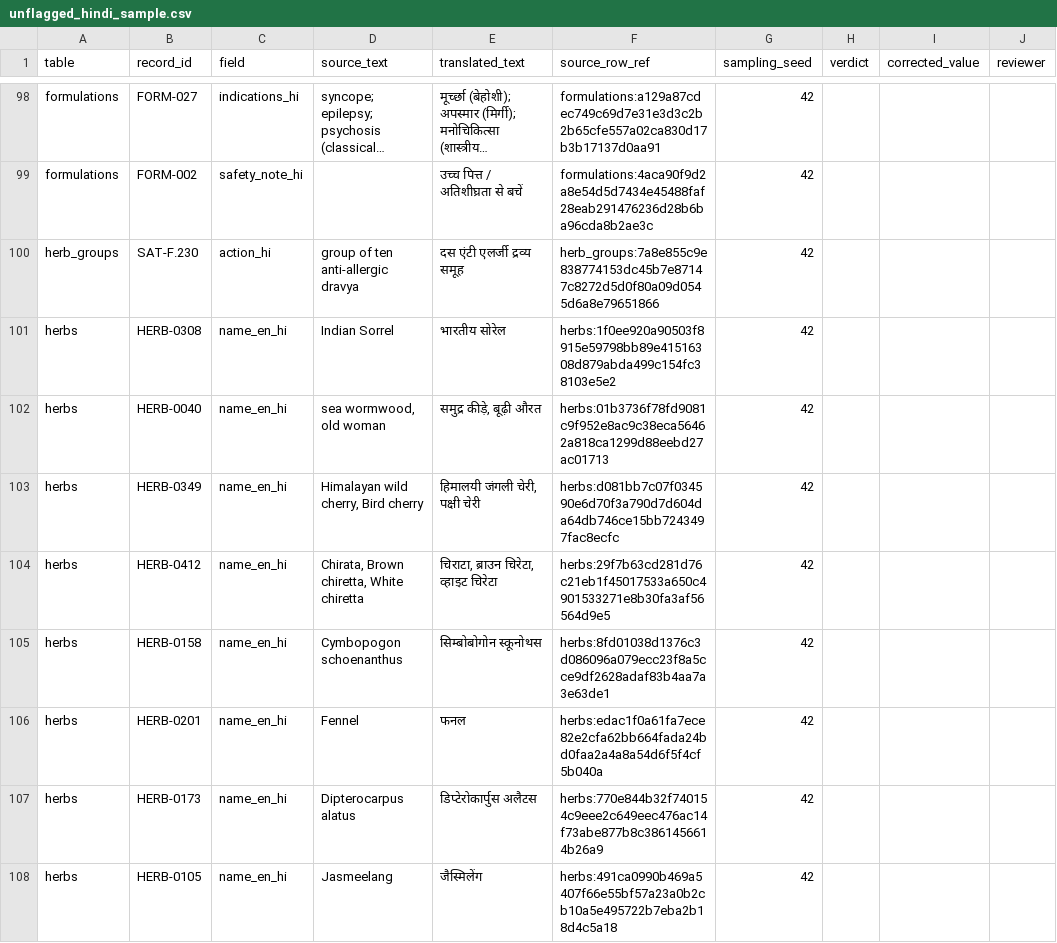
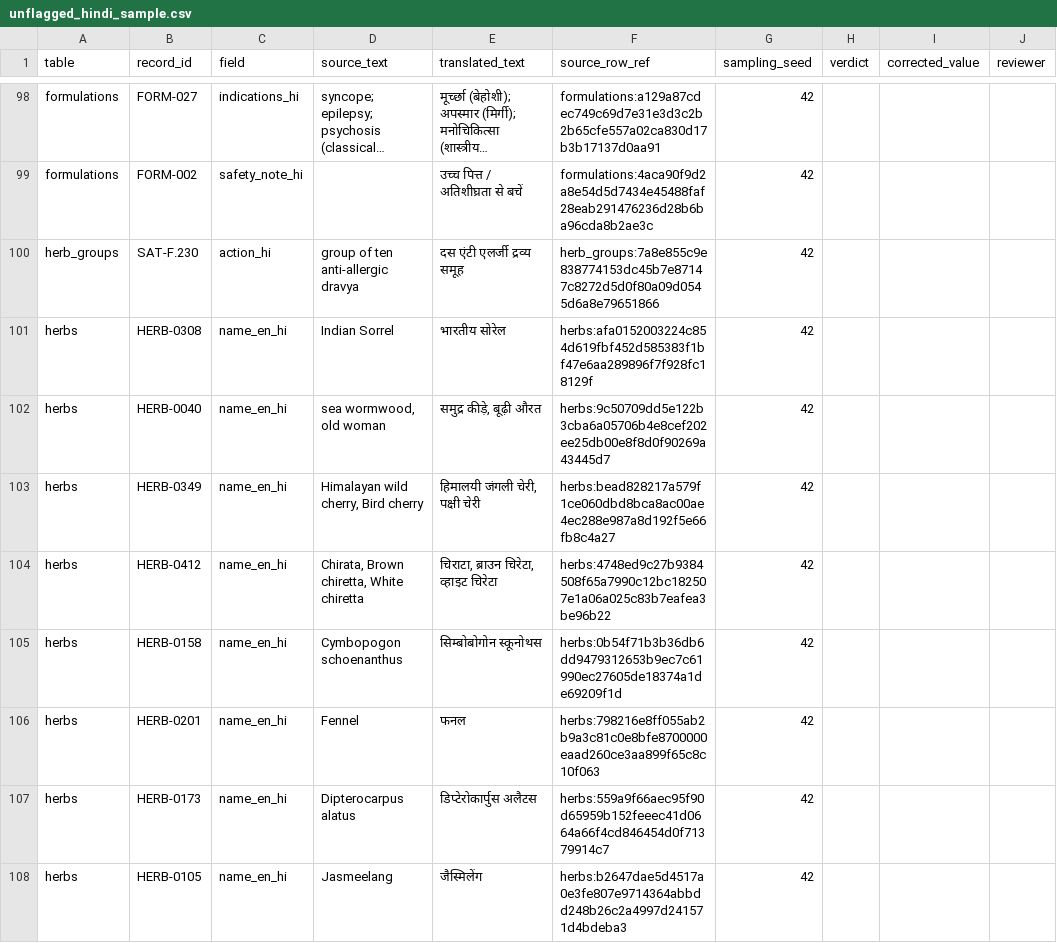
Before and after one commit to IAbdullahSlash/Ayurveda-dataset, a CSV file: reports/review_handoff/unflagged_hindi_sample.csv, drawn as a sheet; only a part is shown, gaps mark what is left out; long unchanged cells end in …; the diff covers the shown part only; the diff names each change by its address in the sheet, - before the commit and + after, or states it on an @@ line.

```diff
--- a/reports/review_handoff/unflagged_hindi_sample.csv
+++ b/reports/review_handoff/unflagged_hindi_sample.csv
-F101 (source_row_ref): herbs:1f0ee920a90503f8915e59798bb89e41516308d879abda499c154fc38103e5e2
+F101 (source_row_ref): herbs:afa0152003224c854d619fbf452d585383f1bf47e6aa289896f7f928fc18129f
-F102 (source_row_ref): herbs:01b3736f78fd9081c9f952e8ac9c38eca56462a818ca1299d88eebd27ac01713
+F102 (source_row_ref): herbs:9c50709dd5e122b3cba6a05706b4e8cef202ee25db00e8f8d0f90269a43445d7
-F103 (source_row_ref): herbs:d081bb7c07f034590e6d70f3a790d7d604da64db746ce15bb7243497fac8ecfc
+F103 (source_row_ref): herbs:bead828217a579f1ce060dbd8bca8ac00ae4ec288e987a8d192f5e66fb8c4a27
-F104 (source_row_ref): herbs:29f7b63cd281d76c21eb1f45017533a650c4901533271e8b30fa3af56564d9e5
+F104 (source_row_ref): herbs:4748ed9c27b9384508f65a7990c12bc182507e1a06a025c83b7eafea3be96b22
-F105 (source_row_ref): herbs:8fd01038d1376c3d086096a079ecc23f8a5cce9df2628adaf83b4aa7a3e63de1
+F105 (source_row_ref): herbs:0b54f71b3b36db6dd9479312653b9ec7c61990ec27605de18374a1de69209f1d
-F106 (source_row_ref): herbs:edac1f0a61fa7ece82e2cfa62bb664fada24bd0faa2a4a8a54d6f5f4cf5b040a
+F106 (source_row_ref): herbs:798216e8ff055ab2b9a3c81c0e8bfe8700000eaad260ce3aa899f65c8c10f063
-F107 (source_row_ref): herbs:770e844b32f740154c9eee2c649eec476ac14f73abe877b8c3861456614b26a9
+F107 (source_row_ref): herbs:559a9f66aec95f90d65959b152feeec41d0664a66f4cd846454d0f71379914c7
-F108 (source_row_ref): herbs:491ca0990b469a5407f66e55bf57a23a0b2cb10a5e495722b7eba2b18d4c5a18
+F108 (source_row_ref): herbs:b2647dae5d4517a0e3fe807e9714364abbdd248b26c2a4997d241571d4bdeba3
```
Also changed, not shown: 8 edited cells elsewhere in this file, data/processed/formulation_ingredients.csv, 26 other files.
